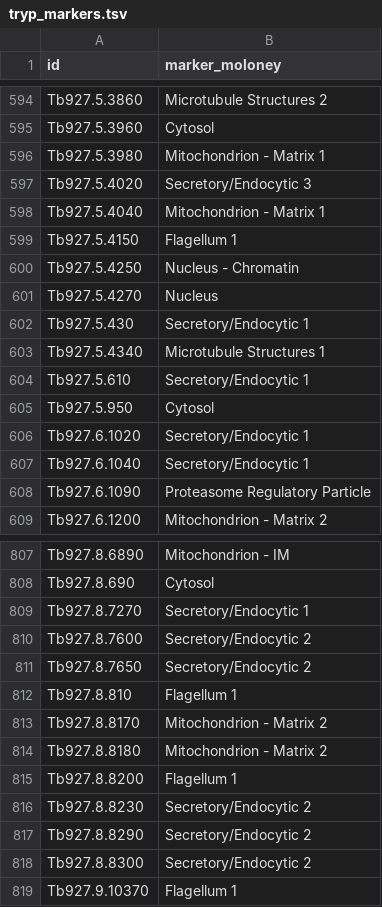
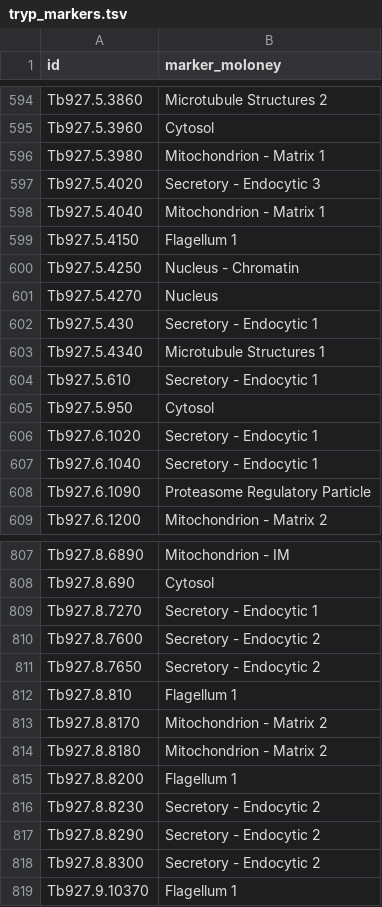
Before and after one commit to czbiohub-sf/grassp, a TSV file: grassp/datasets/external/tryp_markers.tsv, drawn as a sheet; only a part is shown, gaps mark what is left out; the diff covers the shown part only.

Commit message:
refactor!: normalise the two bundled marker sets off slashed class names
A "/" in a class name cannot be an h5ad column name, so such a matrix has to be
stored as a plain array plus a side table of names. Two of the bundled
vocabularies were forcing that on every user who annotated with them:

  hsap_markers.tsv  marker_christopher  "Ribosome/Complexes"      -> " - "
  tryp_markers.tsv  marker_moloney      "Secretory/Endocytic 1-3" -> " - "

Renamed with the same " - " form the curation already uses for
"Nucleus - Chromatin", and the rule now lives in
fetch_proloc_markers.R::harmonize_organelle_name beside the two slashed pRoloc
classes it already normalises ("ER/Golgi" and "ERGIC/Cis Golgi", both to
"ERGIC"), so a regeneration reproduces it. The four MARKER_COLORS keys follow;
verified that all four resolve to their original hex, and that every class in
both vocabularies still gets a canonical colour (12/12 and 20/20).

The escape hatch stays, because a user's own marker column or a pRolocdata
object can still carry such a name -- pRolocdata's hyperLOPIT2015 has an
"Endoplasmic reticulum/Golgi apparatus" class. What changes is that nothing
grassp ships needs it: annotating on any bundled marker set now keeps a labelled
DataFrame, with no warning and no uns side table. Asserted directly, over every
marker_* column of every bundled set, so a future curation cannot reintroduce one
quietly.

That guardrail also drew the line I had blurred: external_markers_*.tsv's
Intramembrane column holds raw UniProt feature text ("Name=A/M1; Name=B/M2"),
which contains a "/" but is annotation rather than a class vocabulary and is not
usable as a gt_col. The check is scoped to marker_* columns, which is the
convention pp.add_markers writes and the curation notebook enforces.

BREAKING CHANGE: the bundled marker sets rename four classes --
"Ribosome/Complexes" to "Ribosome - Complexes" and "Secretory/Endocytic 1".."3"
to "Secretory - Endocytic 1".."3". Code matching those strings, or reading
MARKER_COLORS by the old keys, needs updating. Objects already annotated with
the old names are unaffected on disk.

```diff
--- a/grassp/datasets/external/tryp_markers.tsv
+++ b/grassp/datasets/external/tryp_markers.tsv
@@ -596,3 +596,3 @@ Tb927.5.3960	Cytosol
 Tb927.5.3980	Mitochondrion - Matrix 1
-Tb927.5.4020	Secretory/Endocytic 3
+Tb927.5.4020	Secretory - Endocytic 3
 Tb927.5.4040	Mitochondrion - Matrix 1
@@ -601,8 +601,8 @@ Tb927.5.4250	Nucleus - Chromatin
 Tb927.5.4270	Nucleus
-Tb927.5.430	Secretory/Endocytic 1
+Tb927.5.430	Secretory - Endocytic 1
 Tb927.5.4340	Microtubule Structures 1
-Tb927.5.610	Secretory/Endocytic 1
+Tb927.5.610	Secretory - Endocytic 1
 Tb927.5.950	Cytosol
-Tb927.6.1020	Secretory/Endocytic 1
-Tb927.6.1040	Secretory/Endocytic 1
+Tb927.6.1020	Secretory - Endocytic 1
+Tb927.6.1040	Secretory - Endocytic 1
 Tb927.6.1090	Proteasome Regulatory Particle
@@ -808,5 +808,5 @@ Tb927.8.6890	Mitochondrion - IM
 Tb927.8.690	Cytosol
-Tb927.8.7270	Secretory/Endocytic 1
-Tb927.8.7600	Secretory/Endocytic 2
-Tb927.8.7650	Secretory/Endocytic 2
+Tb927.8.7270	Secretory - Endocytic 1
+Tb927.8.7600	Secretory - Endocytic 2
+Tb927.8.7650	Secretory - Endocytic 2
 Tb927.8.810	Flagellum 1
@@ -815,5 +815,5 @@ Tb927.8.8180	Mitochondrion - Matrix 2
 Tb927.8.8200	Flagellum 1
-Tb927.8.8230	Secretory/Endocytic 2
-Tb927.8.8290	Secretory/Endocytic 2
-Tb927.8.8300	Secretory/Endocytic 2
+Tb927.8.8230	Secretory - Endocytic 2
+Tb927.8.8290	Secretory - Endocytic 2
+Tb927.8.8300	Secretory - Endocytic 2
 Tb927.9.10370	Flagellum 1
```
Also changed, not shown: 79 edited cells elsewhere in this file, 6 other files.
